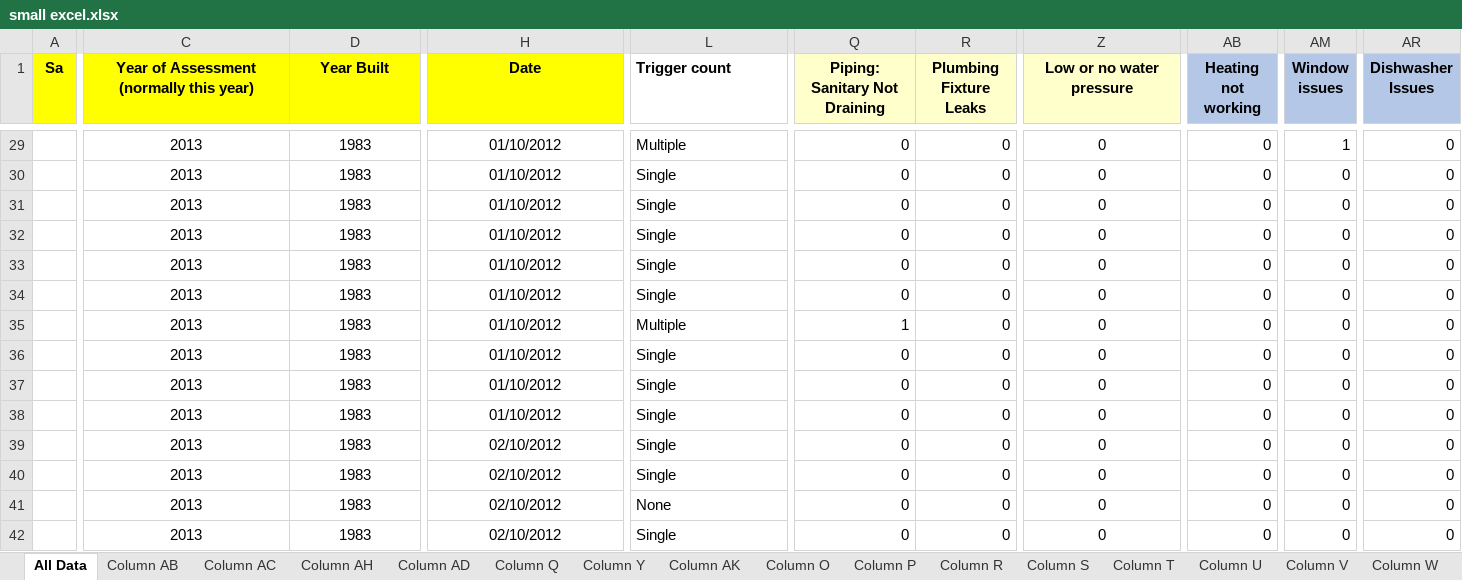
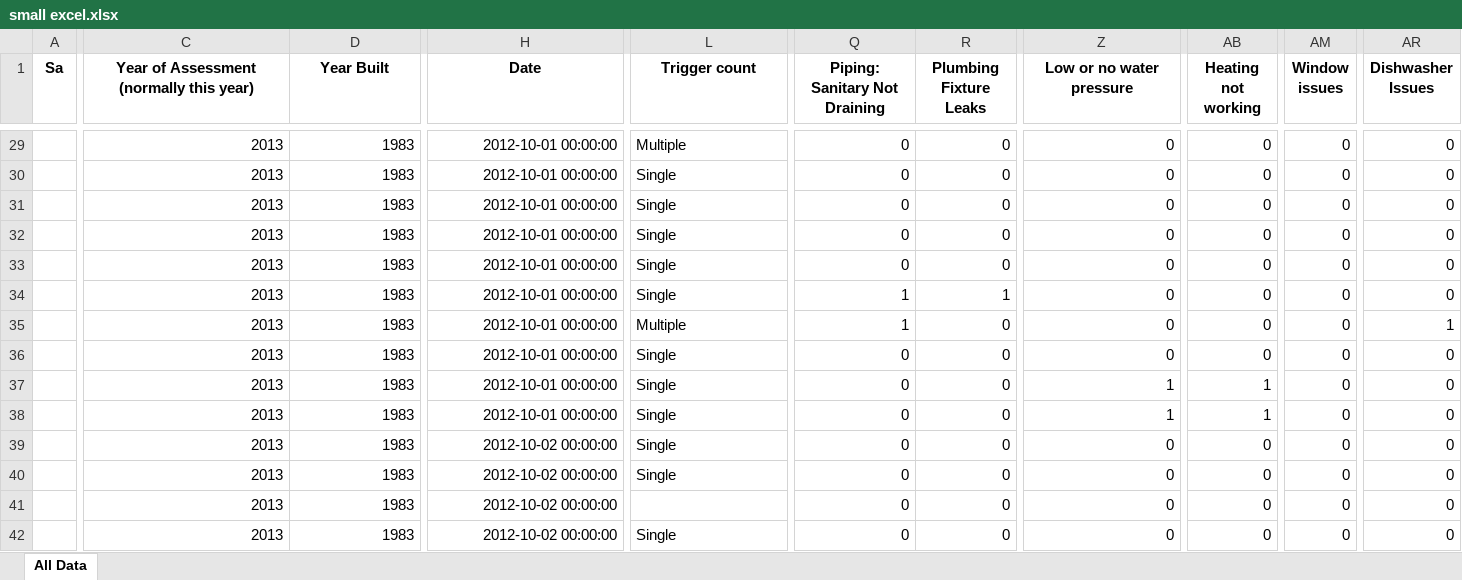
Before and after one commit to prasoons075/MassyApp, an Excel workbook: small excel.xlsx, sheet All Data, drawn as a sheet; only a part is shown, gaps mark what is left out; values as stored, in another font and other column widths than the file's, no borders; conditional formats not drawn; the diff covers the shown part only; the diff names each change by its address in the sheet, - before the commit and + after, or states it on an @@ line.

```diff
--- a/small excel.xlsx (sheet All Data)
+++ b/small excel.xlsx (sheet All Data)
-sheet tab: Column AB
-sheet tab: Column AC
-sheet tab: Column AH
-sheet tab: Column AD
-sheet tab: Column Q
-sheet tab: Column Y
-sheet tab: Column AK
-sheet tab: Column O
-sheet tab: Column P
-sheet tab: Column R
-sheet tab: Column S
-sheet tab: Column T
-sheet tab: Column U
-sheet tab: Column V
-sheet tab: Column W
-A1:H1 fill: #FFFF00
+A1:H1 fill: none
-L1 alignment: left
+L1 alignment: center
-Q1:Z1 fill: #FFFFCC
+Q1:Z1 fill: none
-AB1:AR1 fill: #B4C7E7
+AB1:AR1 fill: none
-C29:H42 alignment: center
+C29:H42 alignment: right
-H29:H38 (Date): 01/10/2012
+H29:H38 (Date): 2012-10-01 00:00:00
-Z29:Z42 alignment: center
+Z29:Z42 alignment: right
-AM29 (Window issues): 1
+AM29 (Window issues): 0
-Q34 (Piping: Sanitary Not Draining): 0
+Q34 (Piping: Sanitary Not Draining): 1
-R34 (Plumbing Fixture Leaks): 0
+R34 (Plumbing Fixture Leaks): 1
-AR35 (Dishwasher Issues): 0
+AR35 (Dishwasher Issues): 1
-Z37:Z38 (Low or no water pressure): 0
+Z37:Z38 (Low or no water pressure): 1
-AB37:AB38 (Heating not working): 0
+AB37:AB38 (Heating not working): 1
-H39:H42 (Date): 02/10/2012
+H39:H42 (Date): 2012-10-02 00:00:00
-L41 (Trigger count): None
+L41 (Trigger count): (empty)
```
Also changed, not shown: 143 edited cells and cell formats elsewhere in this sheet, other sheet tabs, formulas that keep their value, charts or pictures, super small excel.xlsx, 6 other files.
